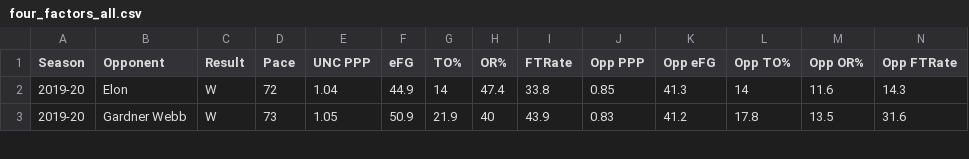
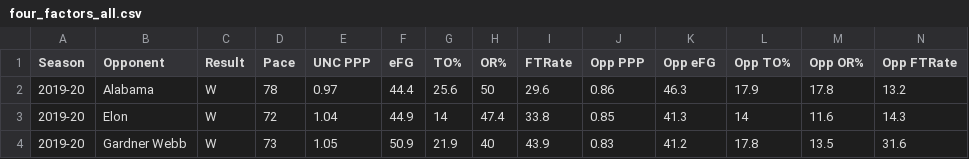
Before and after one commit to gallochris/dadgumboxscores, a CSV file: hugo_source/content/download/four_factors_all.csv, drawn as a sheet; only a part is shown; the diff names each change by its address in the sheet, - before the commit and + after, or states it on an @@ line.

```diff
--- a/hugo_source/content/download/four_factors_all.csv
+++ b/hugo_source/content/download/four_factors_all.csv
+row 2: 2019-20 | Alabama | W | 78 | 0.97 | 44.4 | 25.6 | 50 | 29.6 | 0.86 | 46.3 | 17.9 | 17.8 | 13.2
```
Also changed, not shown: hugo_source/content/download/point_spreads.csv, hugo_source/content/download/refs.csv, 12 other files.
